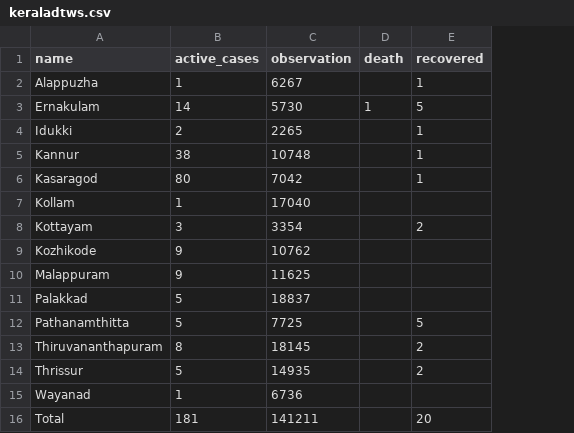
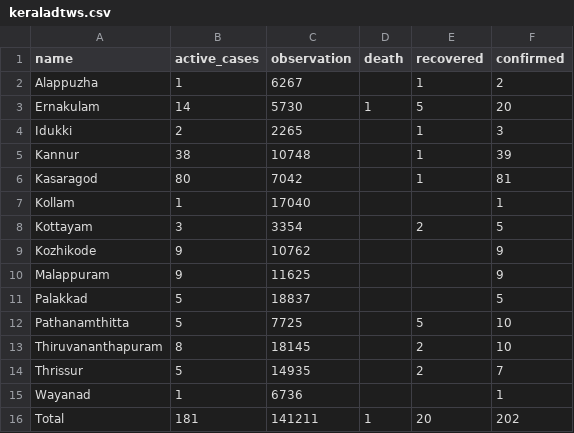
Before and after one commit to m3tasploit/projectfiles, a CSV file: keraladtws.csv, drawn as a sheet; the diff names each change by its address in the sheet, - before the commit and + after, or states it on an @@ line.

Commit message:
Update keraladtws.csv

```diff
--- a/keraladtws.csv
+++ b/keraladtws.csv
+column F (confirmed), rows 2-16: 2 | 20 | 3 | 39 | 81 | 1 | 5 | 9 | 9 | 5 | 10 | 10 | 7 | 1 | 202
-D16 (death): (empty)
+D16 (death): 1
```
